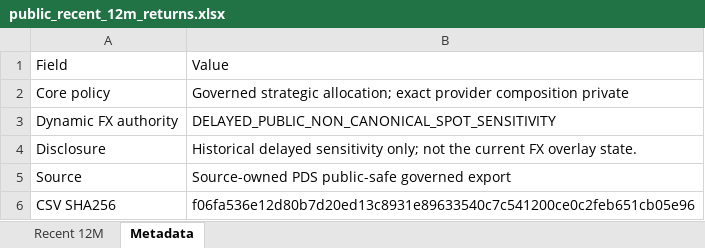
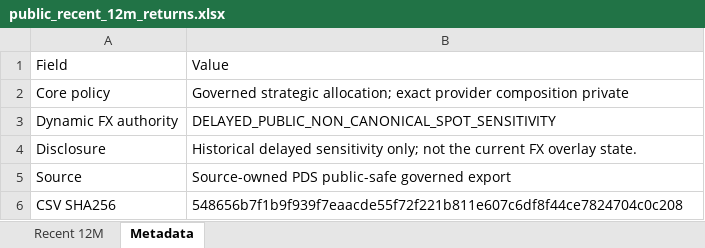
Before and after one commit to slackquant80/slackquant-research, an Excel workbook: public/data/systems/pds/public_recent_12m_returns.xlsx, sheet Metadata, drawn as a sheet; values as stored, in another font and other column widths than the file's, no borders; the diff names each change by its address in the sheet, - before the commit and + after, or states it on an @@ line.

```diff
--- a/public/data/systems/pds/public_recent_12m_returns.xlsx (sheet Metadata)
+++ b/public/data/systems/pds/public_recent_12m_returns.xlsx (sheet Metadata)
-B6: f06fa536e12d80b7d20ed13c8931e89633540c7c541200ce0c2feb651cb05e96
+B6: 548656b7f1b9f939f7eaacde55f72f221b811e607c6df8f44ce7824704c0c208
```
Also changed, not shown: public/assets/systems/pds/PDS_Portfolio_History_Current_Definition.xlsx, 16 other files.
